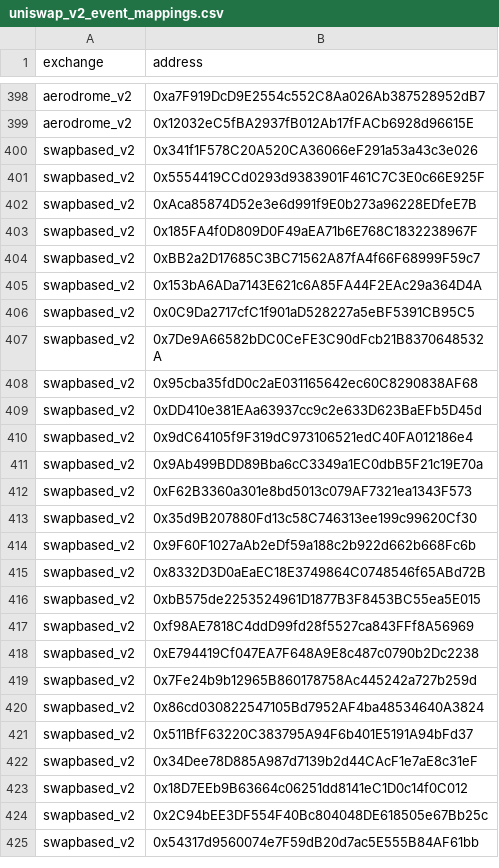
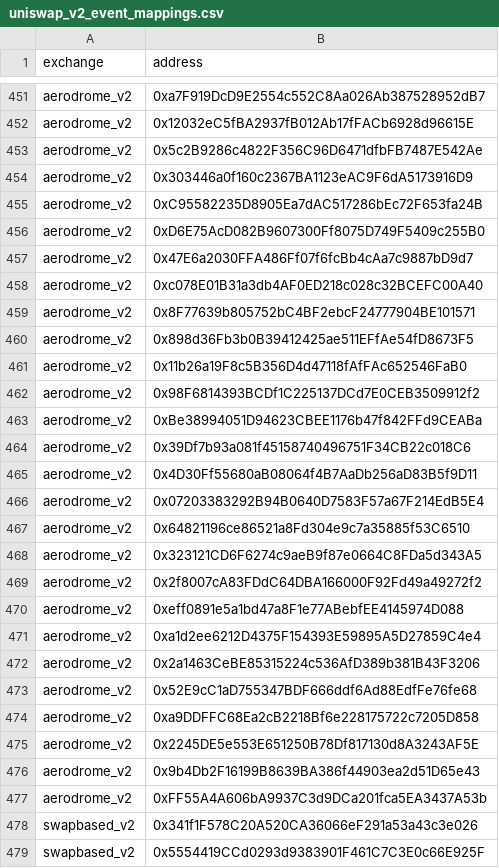
Before and after one commit to bancorprotocol/fastlane-bot, a CSV file: fastlane_bot/data/blockchain_data/coinbase_base/uniswap_v2_event_mappings.csv, drawn as a sheet; only a part is shown, gaps mark what is left out; the shorter side is filled out with more unchanged rows; the diff covers the shown part only; the diff names each change by its address in the sheet, - before the commit and + after, or states it on an @@ line.

```diff
--- a/fastlane_bot/data/blockchain_data/coinbase_base/uniswap_v2_event_mappings.csv
+++ b/fastlane_bot/data/blockchain_data/coinbase_base/uniswap_v2_event_mappings.csv
+row 453: aerodrome_v2 | 0x5c2B9286c4822F356C96D6471dfbFB7487E542Ae
+row 454: aerodrome_v2 | 0x303446a0f160c2367BA1123eAC9F6dA5173916D9
+row 455: aerodrome_v2 | 0xC95582235D8905Ea7dAC517286bEc72F653fa24B
+row 456: aerodrome_v2 | 0xD6E75AcD082B9607300Ff8075D749F5409c255B0
+row 457: aerodrome_v2 | 0x47E6a2030FFA486Ff07f6fcBb4cAa7c9887bD9d7
+row 458: aerodrome_v2 | 0xc078E01B31a3db4AF0ED218c028c32BCEFC00A40
+row 459: aerodrome_v2 | 0x8F77639b805752bC4BF2ebcF24777904BE101571
+row 460: aerodrome_v2 | 0x898d36Fb3b0B39412425ae511EFfAe54fD8673F5
+row 461: aerodrome_v2 | 0x11b26a19F8c5B356D4d47118fAfFAc652546FaB0
+row 462: aerodrome_v2 | 0x98F6814393BCDf1C225137DCd7E0CEB3509912f2
+row 463: aerodrome_v2 | 0xBe38994051D94623CBEE1176b47f842FFd9CEABa
+row 464: aerodrome_v2 | 0x39Df7b93a081f45158740496751F34CB22c018C6
+row 465: aerodrome_v2 | 0x4D30Ff55680aB08064f4B7AaDb256aD83B5f9D11
+row 466: aerodrome_v2 | 0x07203383292B94B0640D7583F57a67F214EdB5E4
+row 467: aerodrome_v2 | 0x64821196ce86521a8Fd304e9c7a35885f53C6510
+row 468: aerodrome_v2 | 0x323121CD6F6274c9aeB9f87e0664C8FDa5d343A5
+row 469: aerodrome_v2 | 0x2f8007cA83FDdC64DBA166000F92Fd49a49272f2
+row 470: aerodrome_v2 | 0xeff0891e5a1bd47a8F1e77ABebfEE4145974D088
+row 471: aerodrome_v2 | 0xa1d2ee6212D4375F154393E59895A5D27859C4e4
+row 472: aerodrome_v2 | 0x2a1463CeBE85315224c536AfD389b381B43F3206
+row 473: aerodrome_v2 | 0x52E9cC1aD755347BDF666ddf6Ad88EdfFe76fe68
+row 474: aerodrome_v2 | 0xa9DDFFC68Ea2cB2218Bf6e228175722c7205D858
+row 475: aerodrome_v2 | 0x2245DE5e553E651250B78Df817130d8A3243AF5E
+row 476: aerodrome_v2 | 0x9b4Db2F16199B8639BA386f44903ea2d51D65e43
+row 477: aerodrome_v2 | 0xFF55A4A606bA9937C3d9DCa201fca5EA3437A53b
```
Also changed, not shown: 57 added rows elsewhere in this file, fastlane_bot/data/blockchain_data/coinbase_base/uniswap_v3_event_mappings.csv, 41 other files.
